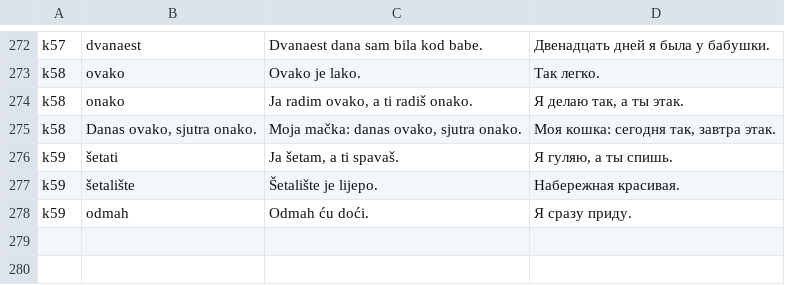
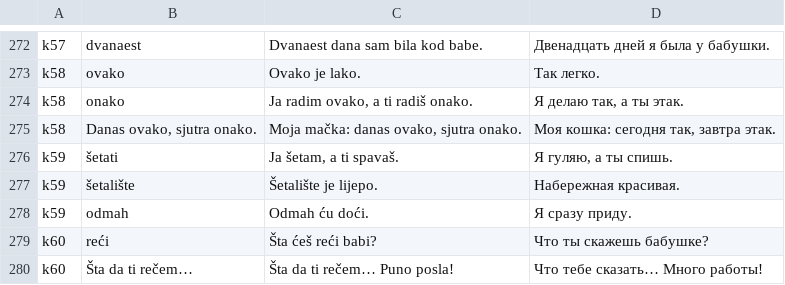
Before and after one commit to voronkovlabs/android-russian-montenegrin, a TSV file: tools/katya_examples.tsv, drawn as a sheet; only a part is shown, gaps mark what is left out; the diff names each change by its address in the sheet, - before the commit and + after, or states it on an @@ line.

```diff
--- a/tools/katya_examples.tsv
+++ b/tools/katya_examples.tsv
+row 279: k60 | reći | Šta ćeš reći babi? | Что ты скажешь бабушке?
+row 280: k60 | Šta da ti rečem… | Šta da ti rečem… Puno posla! | Что тебе сказать… Много работы!
```
Also changed, not shown: 4 other files.
